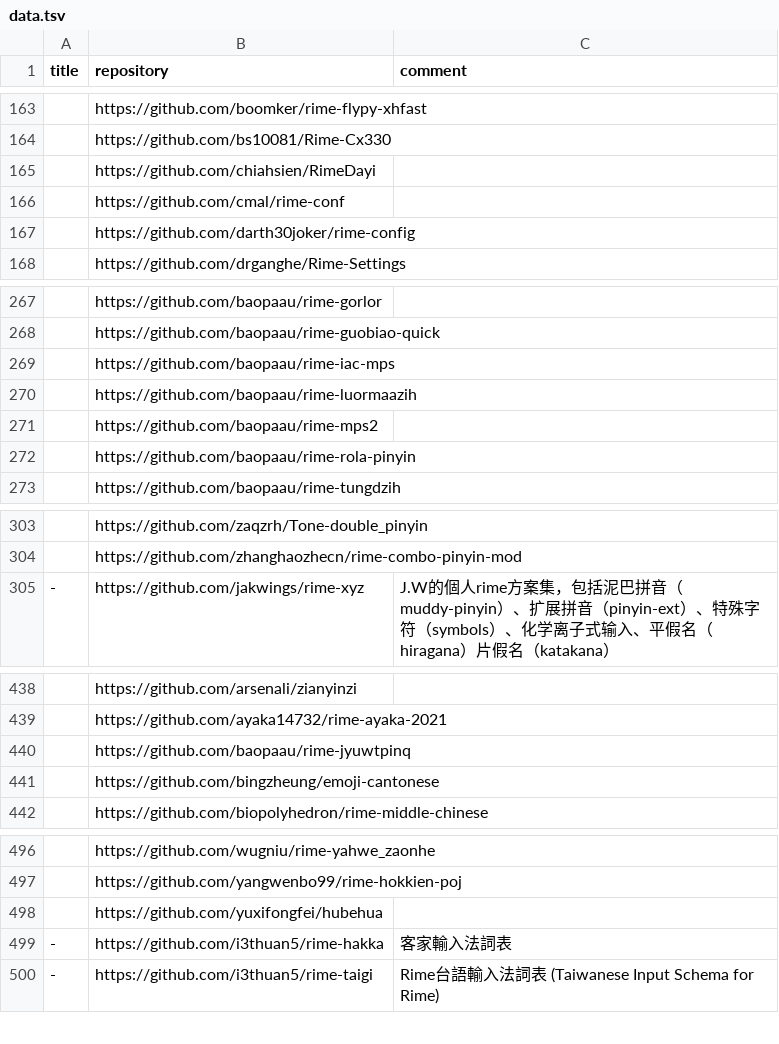
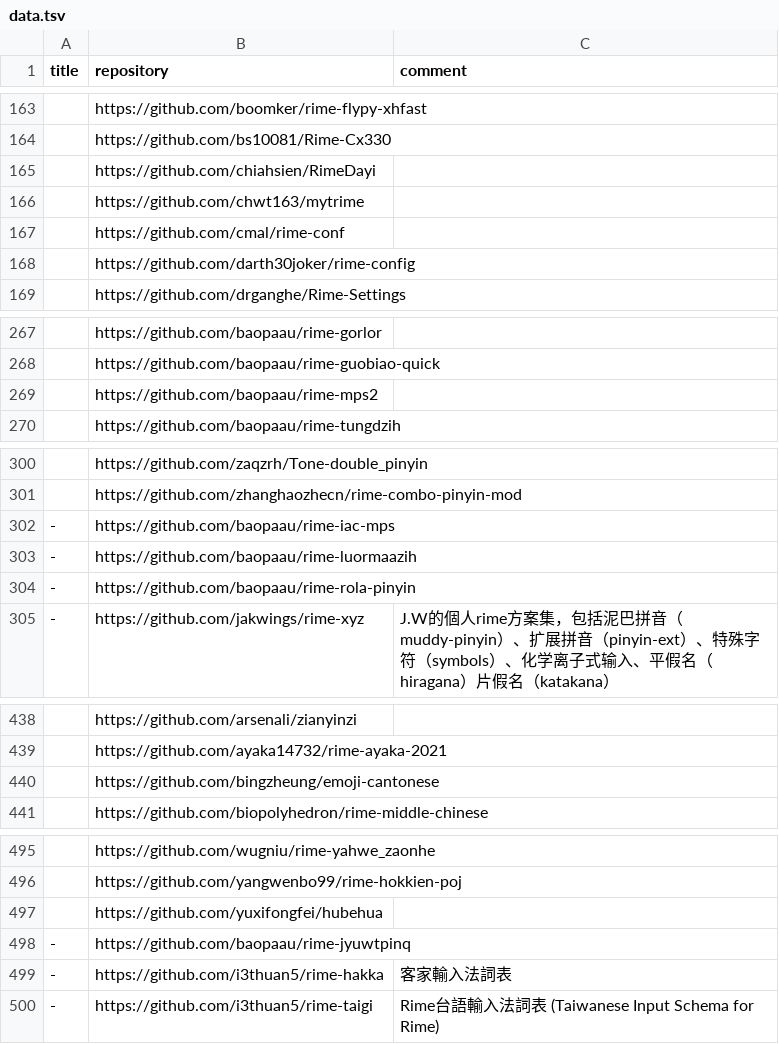
Before and after one commit to hantang/rime-list, a TSV file: data.tsv, drawn as a sheet; only a part is shown, gaps mark what is left out; removed rows and columns are numbered as before the commit, all else as after; the diff names each change by its address in the sheet, - before the commit and + after, or states it on an @@ line.

```diff
--- a/data.tsv
+++ b/data.tsv
@@ row 224 moved to row 166: https://github.com/chwt163/mytrime @@
-row 269:  | https://github.com/baopaau/rime-iac-mps
-row 270:  | https://github.com/baopaau/rime-luormaazih
-row 272:  | https://github.com/baopaau/rime-rola-pinyin
+row 302: - | https://github.com/baopaau/rime-iac-mps
+row 303: - | https://github.com/baopaau/rime-luormaazih
+row 304: - | https://github.com/baopaau/rime-rola-pinyin
-row 440:  | https://github.com/baopaau/rime-jyuwtpinq
+row 498: - | https://github.com/baopaau/rime-jyuwtpinq
```
Also changed, not shown: 1 other file.
